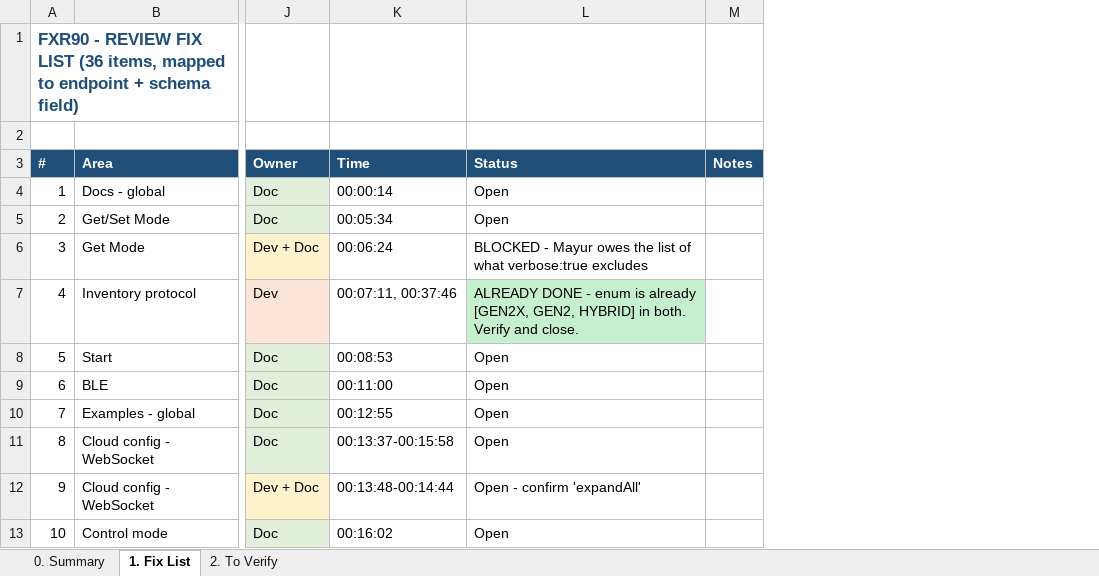
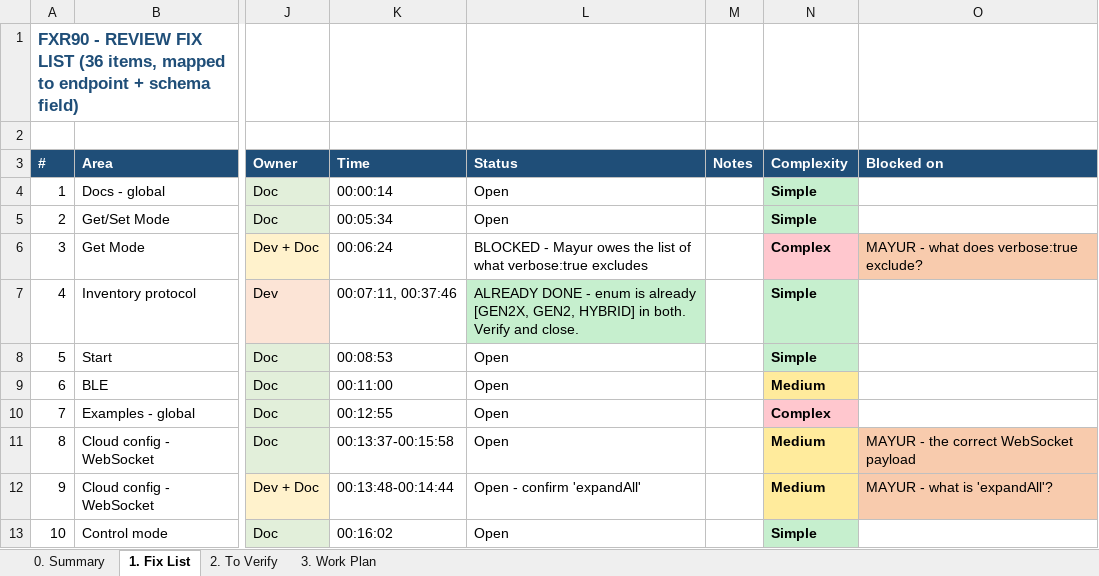
Before and after one commit to immanuel2504/FX90, an Excel workbook: RestAPI/developer_feedback/FXR90_fix_list.xlsx, sheet 1. Fix List, drawn as a sheet; only a part is shown, gaps mark what is left out; values as stored, in another font and other column widths than the file's, no borders; the diff names each change by its address in the sheet, - before the commit and + after, or states it on an @@ line.

```diff
--- a/RestAPI/developer_feedback/FXR90_fix_list.xlsx (sheet 1. Fix List)
+++ b/RestAPI/developer_feedback/FXR90_fix_list.xlsx (sheet 1. Fix List)
+sheet tab: 3. Work Plan
+column N (Complexity), rows 4-13: Simple | Simple | Complex | Simple | Simple | Medium | Complex | Medium | Medium | Simple
+column O (Blocked on), rows 6-12: MAYUR - what does verbose:true exclude? |  |  |  |  | MAYUR - the correct WebSocket payload | MAYUR - what is 'expandAll'?
```
Also changed, not shown: sheet 0. Summary.
